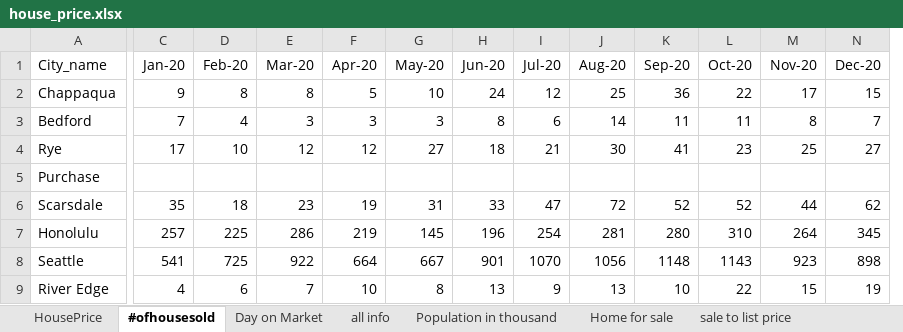
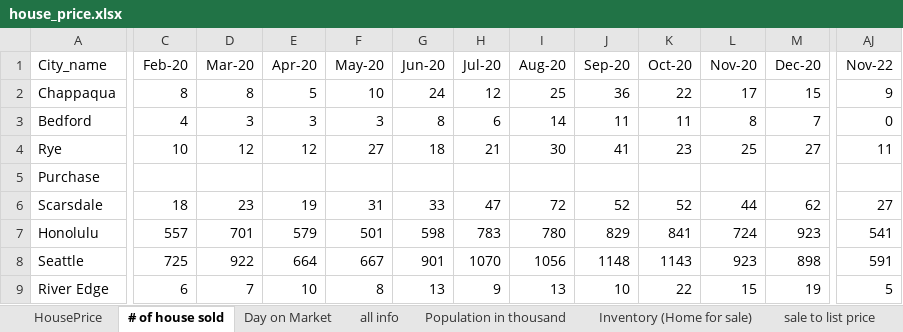
Before and after one commit to ShunXie/property_project, an Excel workbook: neighborhood_comparison/house_price.xlsx, sheet # of house sold, drawn as a sheet; only a part is shown, gaps mark what is left out; values as stored, in another font and other column widths than the file's, no borders; removed rows and columns are numbered as before the commit, all else as after; the diff covers the shown part only; the diff names each change by its address in the sheet, - before the commit and + after, or states it on an @@ line.

```diff
--- a/neighborhood_comparison/house_price.xlsx (sheet # of house sold)
+++ b/neighborhood_comparison/house_price.xlsx (sheet # of house sold)
-sheet tab: #ofhousesold
+sheet tab: # of house sold
-sheet tab: Home for sale
+sheet tab: Inventory (Home for sale)
-column C (Jan-20), rows 2-9: 9 | 7 | 17 |  | 35 | 257 | 541 | 4
+column AJ (Nov-22), rows 2-9: 9 | 0 | 11 |  | 27 | 541 | 591 | 5
-C7 (Feb-20): 225
+C7 (Feb-20): 557
-D7 (Mar-20): 286
+D7 (Mar-20): 701
-E7 (Apr-20): 219
+E7 (Apr-20): 579
-F7 (May-20): 145
+F7 (May-20): 501
-G7 (Jun-20): 196
+G7 (Jun-20): 598
-H7 (Jul-20): 254
+H7 (Jul-20): 783
-I7 (Aug-20): 281
+I7 (Aug-20): 780
-J7 (Sep-20): 280
+J7 (Sep-20): 829
-K7 (Oct-20): 310
+K7 (Oct-20): 841
-L7 (Nov-20): 264
+L7 (Nov-20): 724
-M7 (Dec-20): 345
+M7 (Dec-20): 923
```
Also changed, not shown: 23 edited cells elsewhere in this sheet, sheet Inventory (Home for sale), sheet sale to list price, sheet House price 3 yr, sheet Day on Market, other sheet tabs, 19 other files.
